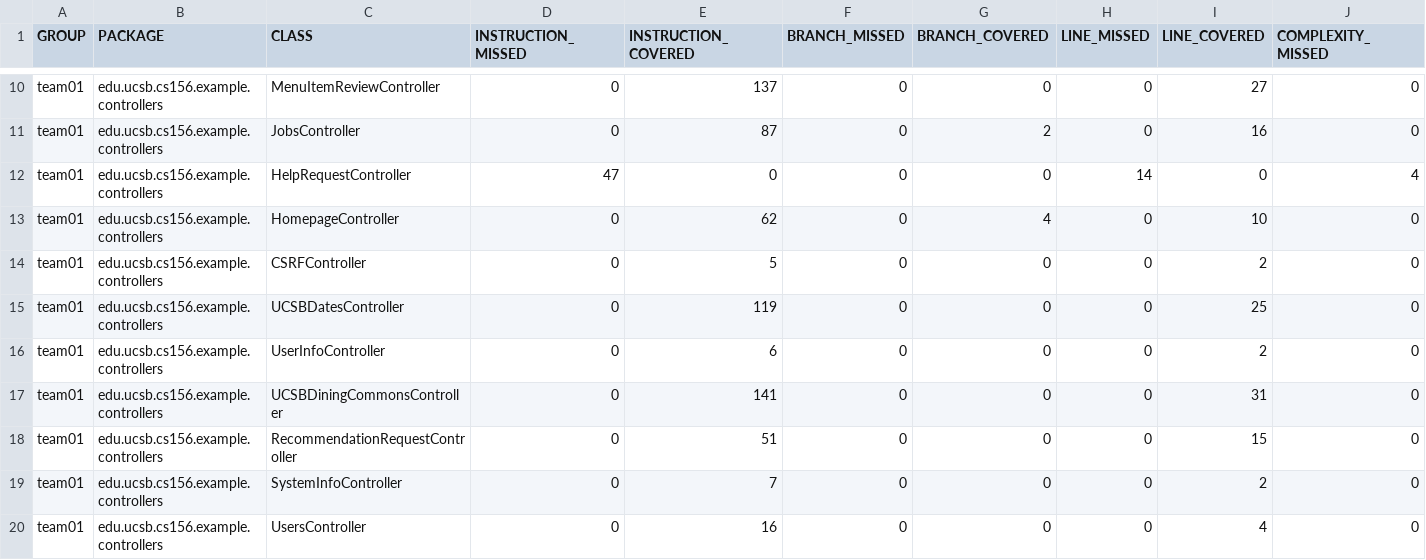
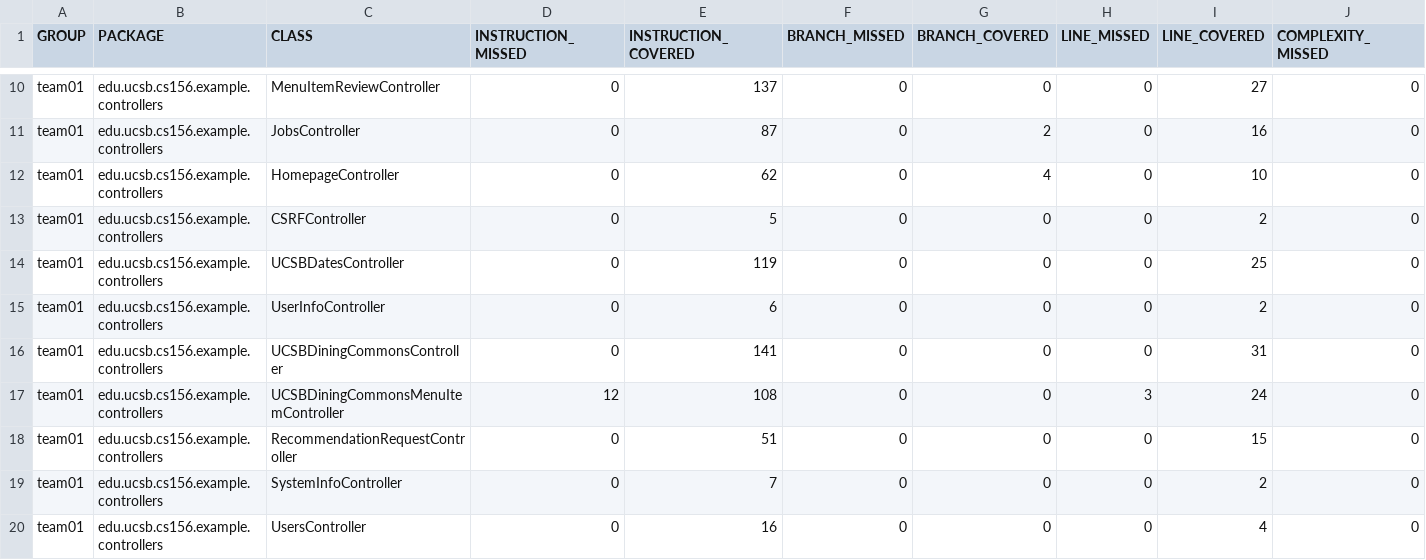
Before and after one commit to ucsb-cs156-s25/team01-s25-02, a CSV file: jacoco/jacoco.csv, drawn as a sheet; only a part is shown, gaps mark what is left out; removed rows and columns are numbered as before the commit, all else as after; rows hold the shown columns only; the diff names each change by its address in the sheet, - before the commit and + after, or states it on an @@ line.

Commit message:
Deploying to gh-pages from @ ucsb-cs156-s25/team01-s25-02@76910282889ed30a56e91f27478902e199519965 🚀

```diff
--- a/jacoco/jacoco.csv
+++ b/jacoco/jacoco.csv
-row 12: team01 | edu.ucsb.cs156.example.controllers | HelpRequestController | 47 | 0 | 0 | 0 | 14 | 0 | 4
+row 17: team01 | edu.ucsb.cs156.example.controllers | UCSBDiningCommonsMenuItemController | 12 | 108 | 0 | 0 | 3 | 24 | 0
```
Also changed, not shown: 9 other files.
